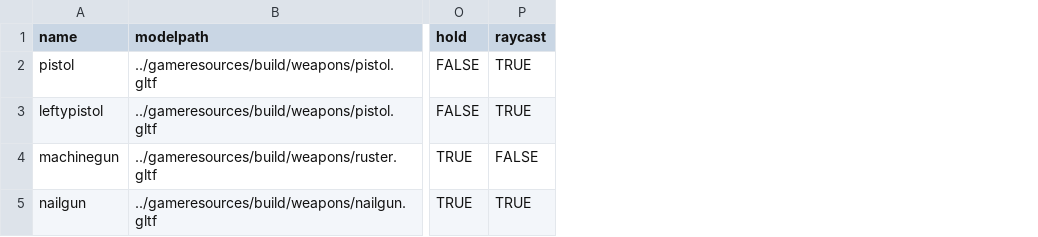
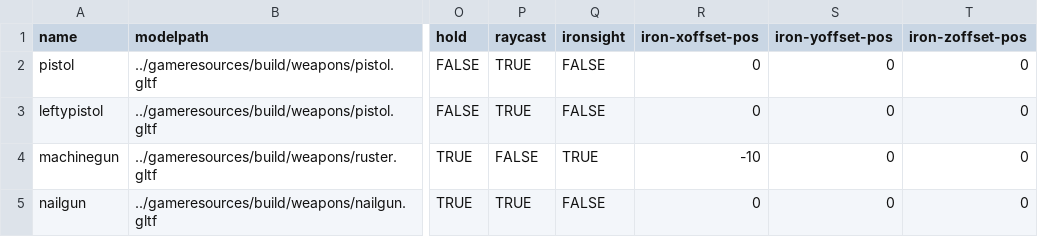
Before and after one commit to BradfordMedeiros/afterworld, a CSV file: data/guns.csv, drawn as a sheet; only a part is shown, gaps mark what is left out; the diff names each change by its address in the sheet, - before the commit and + after, or states it on an @@ line.

Commit message:
guns -> define iron sights settings... not sure i like teh iron sights, but options options options

```diff
--- a/data/guns.csv
+++ b/data/guns.csv
+column Q (ironsight), rows 2-5: FALSE | FALSE | TRUE | FALSE
+column R (iron-xoffset-pos), rows 2-5: 0 | 0 | -10 | 0
+column S (iron-yoffset-pos), rows 2-5: all 0
+column T (iron-zoffset-pos), rows 2-5: all 0
```
Also changed, not shown: data/traits.csv.
